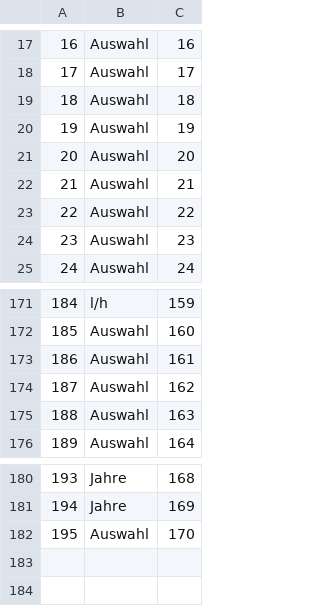
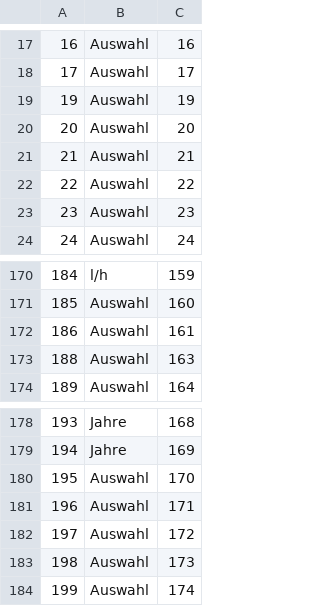
Before and after one commit to Lawdrian/benchmark-system-gb, a CSV file: backend/data/optionunits.csv, drawn as a sheet; only a part is shown, gaps mark what is left out.

```diff
--- a/backend/data/optionunits.csv
+++ b/backend/data/optionunits.csv
@@ -18,3 +18,2 @@
 17,Auswahl,17
-18,Auswahl,18
 19,Auswahl,19
@@ -173,3 +172,2 @@
 186,Auswahl,161
-187,Auswahl,162
 188,Auswahl,163
@@ -182 +180,5 @@
 195,Auswahl,170
+196,Auswahl,171
+197,Auswahl,172
+198,Auswahl,173
+199,Auswahl,174
```
Also changed, not shown: backend/data/optiongroups.csv, backend/data/options.csv, 14 other files.
